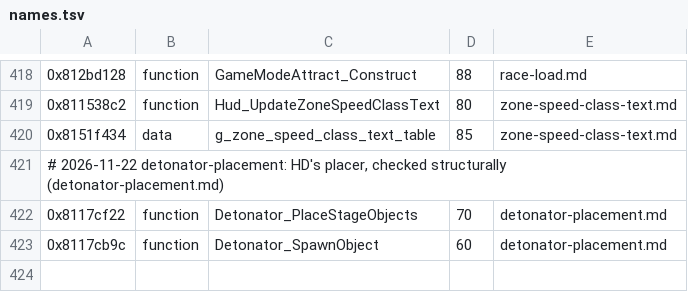
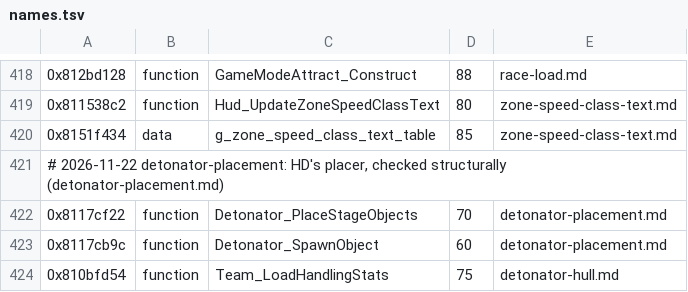
Before and after one commit to topaxi/OpenAntiGrav, a TSV file: docs/ghidra/functions/vita-2048-eu-v104/names.tsv, drawn as a sheet; only a part is shown, gaps mark what is left out.

```diff
--- a/docs/ghidra/functions/vita-2048-eu-v104/names.tsv
+++ b/docs/ghidra/functions/vita-2048-eu-v104/names.tsv
@@ -423 +423,2 @@
 0x8117cb9c	function	Detonator_SpawnObject	60	detonator-placement.md
+0x810bfd54	function	Team_LoadHandlingStats	75	detonator-hull.md
```
Also changed, not shown: docs/ghidra/functions/ps3-hdfury-eu/names.tsv, 7 other files.
